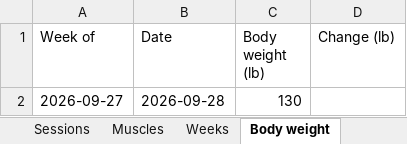
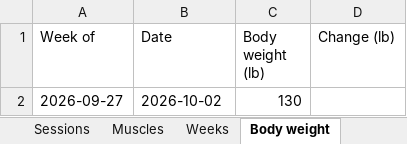
Before and after one commit to jacgit18/iron-log, an Excel workbook: iron-log.xlsx, sheet Body weight, drawn as a sheet; values as stored, in another font and other column widths than the file's, no borders; the diff names each change by its address in the sheet, - before the commit and + after, or states it on an @@ line.

```diff
--- a/iron-log.xlsx (sheet Body weight)
+++ b/iron-log.xlsx (sheet Body weight)
-B2 (Date): 2026-09-28
+B2 (Date): 2026-10-02
```
Also changed, not shown: sheet Sessions, sheet Summary, sheet Muscles, sheet Programs, sheet Settings, sheet Config, 2 more sheets, other sheet tabs, 1 other file.
